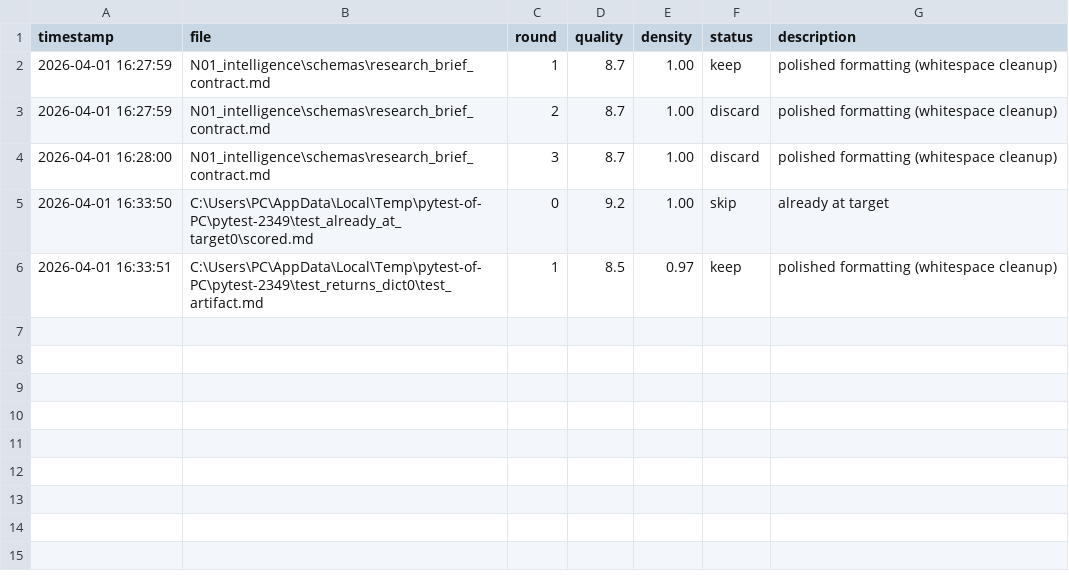
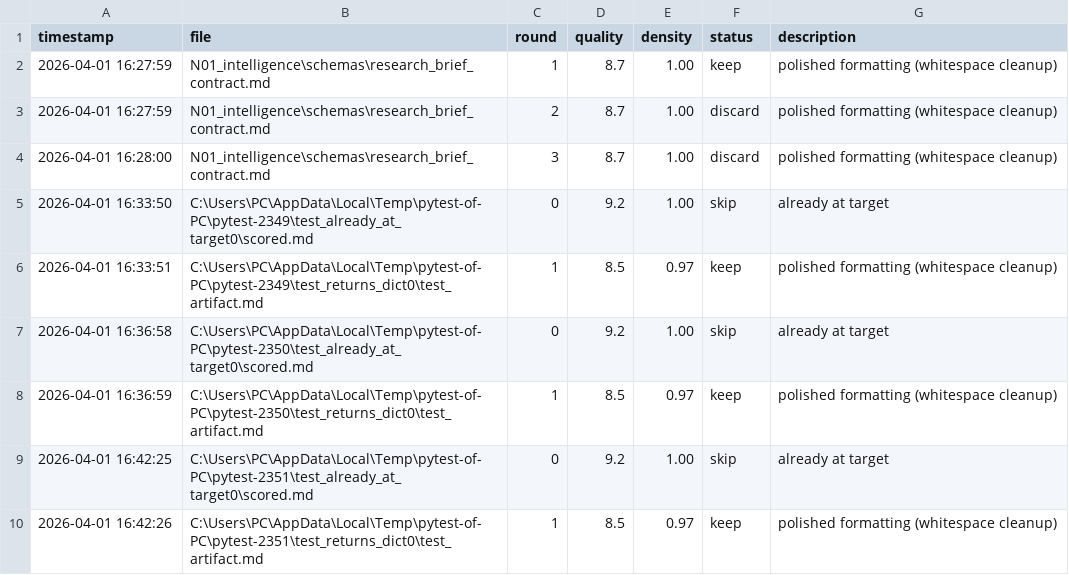
Before and after one commit to GatoaoCubo/cex, a TSV file: .cex/experiments/results.tsv, drawn as a sheet; the diff names each change by its address in the sheet, - before the commit and + after, or states it on an @@ line.

```diff
--- a/.cex/experiments/results.tsv
+++ b/.cex/experiments/results.tsv
+row 7: 2026-04-01 16:36:58 | C:\Users\PC\AppData\Local\Temp\pytest-of-PC\pytest-2350\test_already_at_target0\scored.md | 0 | 9.2 | 1.00 | skip | already at target
+row 8: 2026-04-01 16:36:59 | C:\Users\PC\AppData\Local\Temp\pytest-of-PC\pytest-2350\test_returns_dict0\test_artifact.md | 1 | 8.5 | 0.97 | keep | polished formatting (whitespace cleanup)
+row 9: 2026-04-01 16:42:25 | C:\Users\PC\AppData\Local\Temp\pytest-of-PC\pytest-2351\test_already_at_target0\scored.md | 0 | 9.2 | 1.00 | skip | already at target
+row 10: 2026-04-01 16:42:26 | C:\Users\PC\AppData\Local\Temp\pytest-of-PC\pytest-2351\test_returns_dict0\test_artifact.md | 1 | 8.5 | 0.97 | keep | polished formatting (whitespace cleanup)
```
Also changed, not shown: 36 other files.
